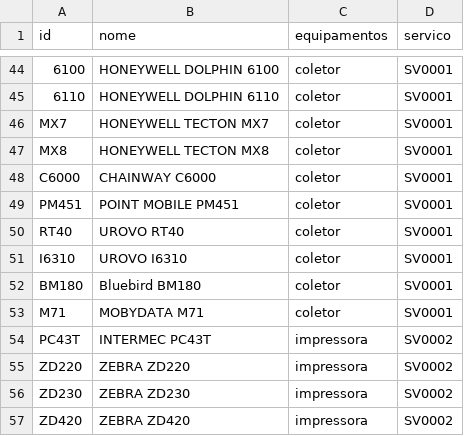
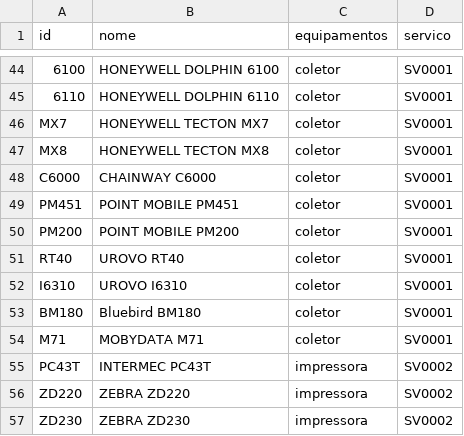
Before and after one commit to cauuabispoo/ZhazCheck, a CSV file: csv/equipamentos.csv, drawn as a sheet; only a part is shown, gaps mark what is left out; the shorter side is filled out with more unchanged rows; the diff names each change by its address in the sheet, - before the commit and + after, or states it on an @@ line.

Commit message:
Update equipamentos.csv

```diff
--- a/csv/equipamentos.csv
+++ b/csv/equipamentos.csv
+row 50: PM200 | POINT MOBILE PM200 | coletor | SV0001
```
